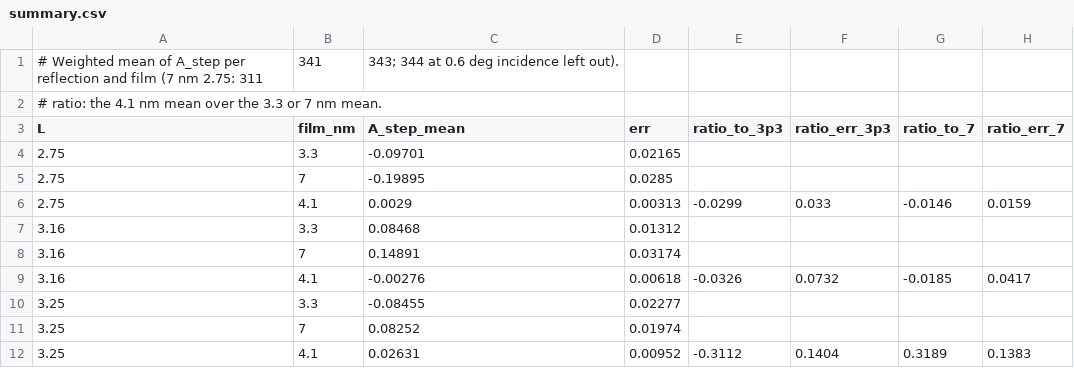
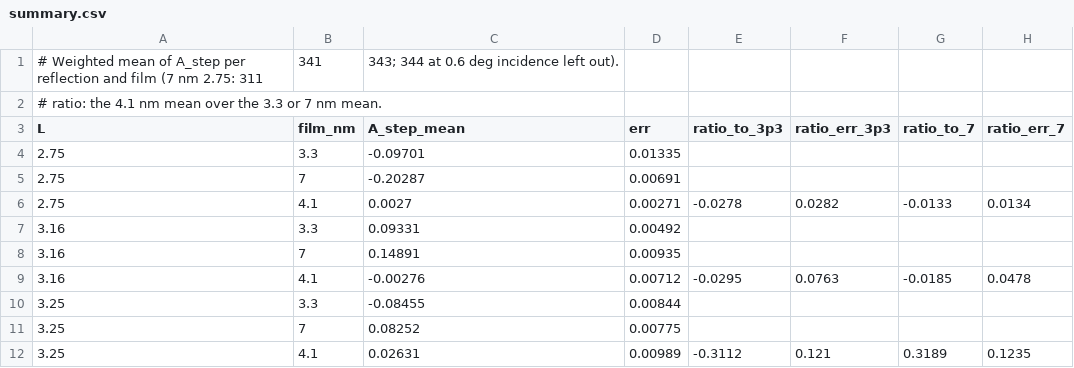
Before and after one commit to collnsmith/ruo2-ctr-sim, a CSV file: analysis/2026-11-06_stationary_cv/plot_data/11_cv_synced/summary.csv, drawn as a sheet.

```diff
--- a/analysis/2026-11-06_stationary_cv/plot_data/11_cv_synced/summary.csv
+++ b/analysis/2026-11-06_stationary_cv/plot_data/11_cv_synced/summary.csv
@@ -3,10 +3,10 @@
 L,film_nm,A_step_mean,err,ratio_to_3p3,ratio_err_3p3,ratio_to_7,ratio_err_7
-2.75,3.3,-0.09701,0.02165,,,,
-2.75,7,-0.19895,0.0285,,,,
-2.75,4.1,0.0029,0.00313,-0.0299,0.033,-0.0146,0.0159
-3.16,3.3,0.08468,0.01312,,,,
-3.16,7,0.14891,0.03174,,,,
-3.16,4.1,-0.00276,0.00618,-0.0326,0.0732,-0.0185,0.0417
-3.25,3.3,-0.08455,0.02277,,,,
-3.25,7,0.08252,0.01974,,,,
-3.25,4.1,0.02631,0.00952,-0.3112,0.1404,0.3189,0.1383
+2.75,3.3,-0.09701,0.01335,,,,
+2.75,7,-0.20287,0.00691,,,,
+2.75,4.1,0.0027,0.00271,-0.0278,0.0282,-0.0133,0.0134
+3.16,3.3,0.09331,0.00492,,,,
+3.16,7,0.14891,0.00935,,,,
+3.16,4.1,-0.00276,0.00712,-0.0295,0.0763,-0.0185,0.0478
+3.25,3.3,-0.08455,0.00844,,,,
+3.25,7,0.08252,0.00775,,,,
+3.25,4.1,0.02631,0.00989,-0.3112,0.121,0.3189,0.1235
```
Also changed, not shown: analysis/2026-11-06_stationary_cv/plot_data/11_cv_synced/response.csv, 9 other files.
